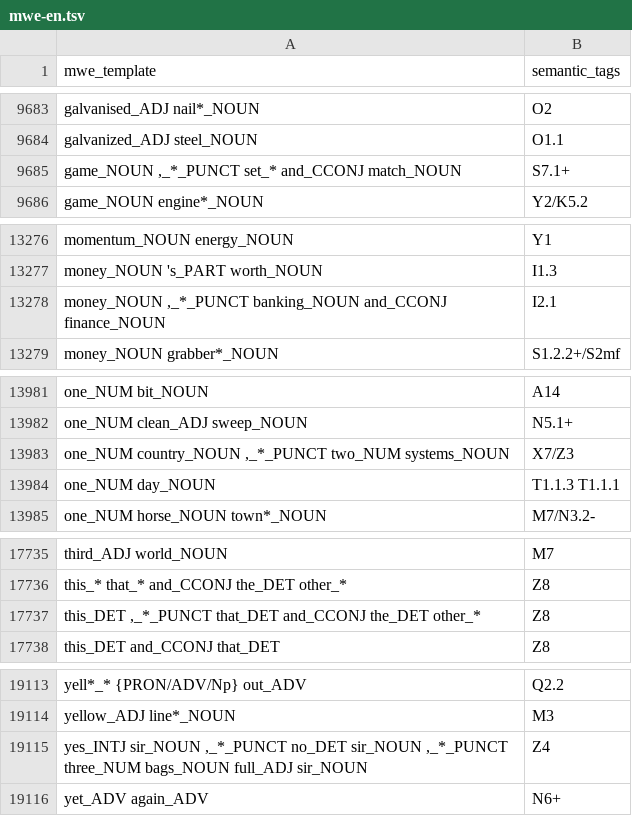
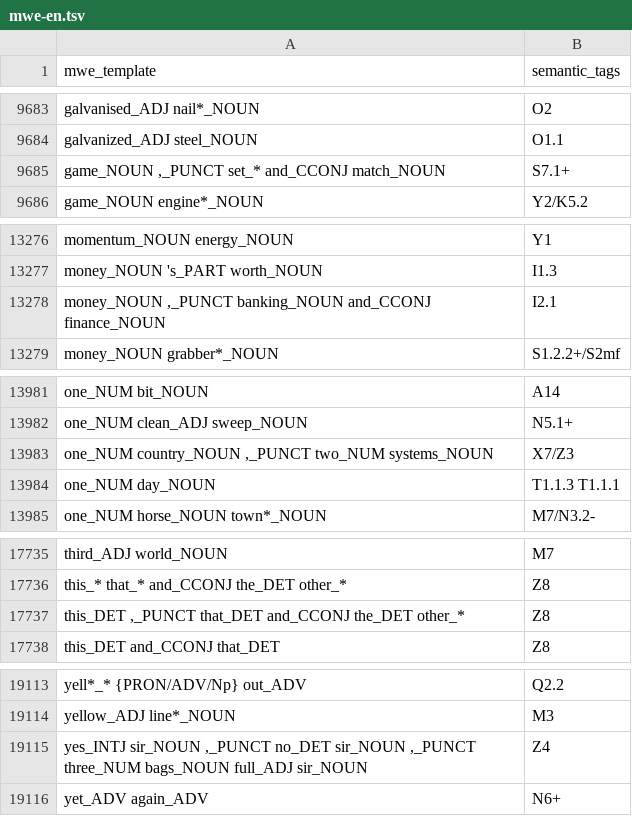
Before and after one commit to UCREL/Multilingual-USAS, a TSV file: English/mwe-en.tsv, drawn as a sheet; only a part is shown, gaps mark what is left out; the diff covers the shown part only.

```diff
--- a/English/mwe-en.tsv
+++ b/English/mwe-en.tsv
@@ -9684,3 +9684,3 @@ galvanised_ADJ nail*_NOUN	O2
 galvanized_ADJ steel_NOUN	O1.1
-game_NOUN ,_*_PUNCT set_* and_CCONJ match_NOUN	S7.1+
+game_NOUN ,_PUNCT set_* and_CCONJ match_NOUN	S7.1+
 game_NOUN engine*_NOUN	Y2/K5.2
@@ -13277,3 +13277,3 @@ momentum_NOUN energy_NOUN	Y1
 money_NOUN 's_PART worth_NOUN	I1.3
-money_NOUN ,_*_PUNCT banking_NOUN and_CCONJ finance_NOUN	I2.1
+money_NOUN ,_PUNCT banking_NOUN and_CCONJ finance_NOUN	I2.1
 money_NOUN grabber*_NOUN	S1.2.2+/S2mf
@@ -13982,3 +13982,3 @@ one_NUM bit_NOUN	A14
 one_NUM clean_ADJ sweep_NOUN	N5.1+
-one_NUM country_NOUN ,_*_PUNCT two_NUM systems_NOUN	X7/Z3
+one_NUM country_NOUN ,_PUNCT two_NUM systems_NOUN	X7/Z3
 one_NUM day_NOUN	T1.1.3 T1.1.1
@@ -17736,3 +17736,3 @@ third_ADJ world_NOUN	M7
 this_* that_* and_CCONJ the_DET other_*	Z8
-this_DET ,_*_PUNCT that_DET and_CCONJ the_DET other_*	Z8
+this_DET ,_PUNCT that_DET and_CCONJ the_DET other_*	Z8
 this_DET and_CCONJ that_DET	Z8
@@ -19114,3 +19114,3 @@ yell*_* {PRON/ADV/Np} out_ADV	Q2.2
 yellow_ADJ line*_NOUN	M3
-yes_INTJ sir_NOUN ,_*_PUNCT no_DET sir_NOUN ,_*_PUNCT three_NUM bags_NOUN full_ADJ sir_NOUN	Z4
+yes_INTJ sir_NOUN ,_PUNCT no_DET sir_NOUN ,_PUNCT three_NUM bags_NOUN full_ADJ sir_NOUN	Z4
 yet_ADV again_ADV	N6+
```
Also changed, not shown: 7 edited cells elsewhere in this file.
